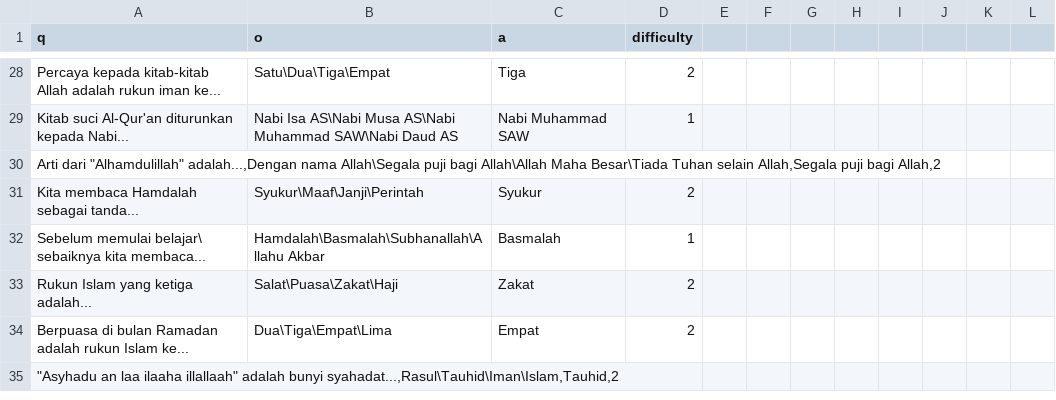
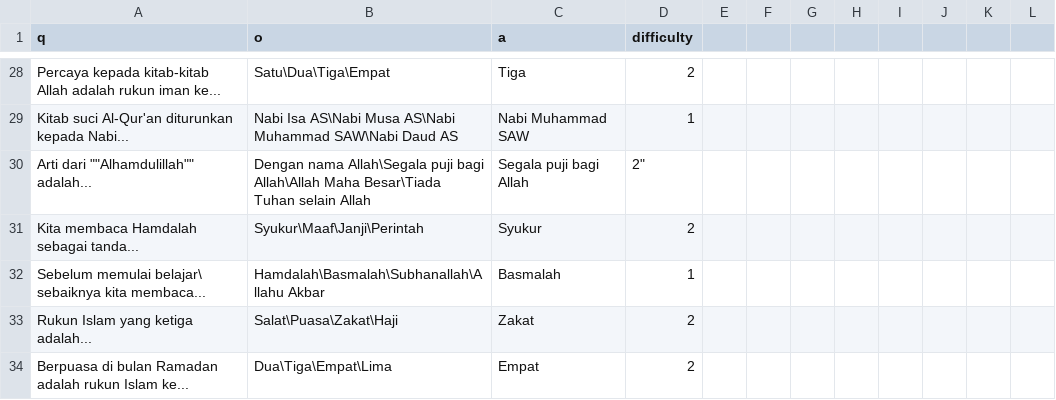
Before and after one commit to apip76/Milionare, a CSV file: FaseA.csv, drawn as a sheet; only a part is shown, gaps mark what is left out; removed rows and columns are numbered as before the commit, all else as after; the diff covers the shown part only; the diff names each change by its address in the sheet, - before the commit and + after, or states it on an @@ line.

Commit message:
Update FaseA.csv

```diff
--- a/FaseA.csv
+++ b/FaseA.csv
-row 30: Arti dari "Alhamdulillah" adalah...,Dengan nama Allah\Segala puji bagi Allah\Allah Maha Besar\Tiada Tuhan selain Allah,Segala puji bagi Allah,2
+row 30: Arti dari ""Alhamdulillah"" adalah... | Dengan nama Allah\Segala puji bagi Allah\Allah Maha Besar\Tiada Tuhan selain Allah | Segala puji bagi Allah | 2"
-row 35: "Asyhadu an laa ilaaha illallaah" adalah bunyi syahadat...,Rasul\Tauhid\Iman\Islam,Tauhid,2
```
Also changed, not shown: 4 added rows, 3 removed rows and 3 edited cells elsewhere in this file.
